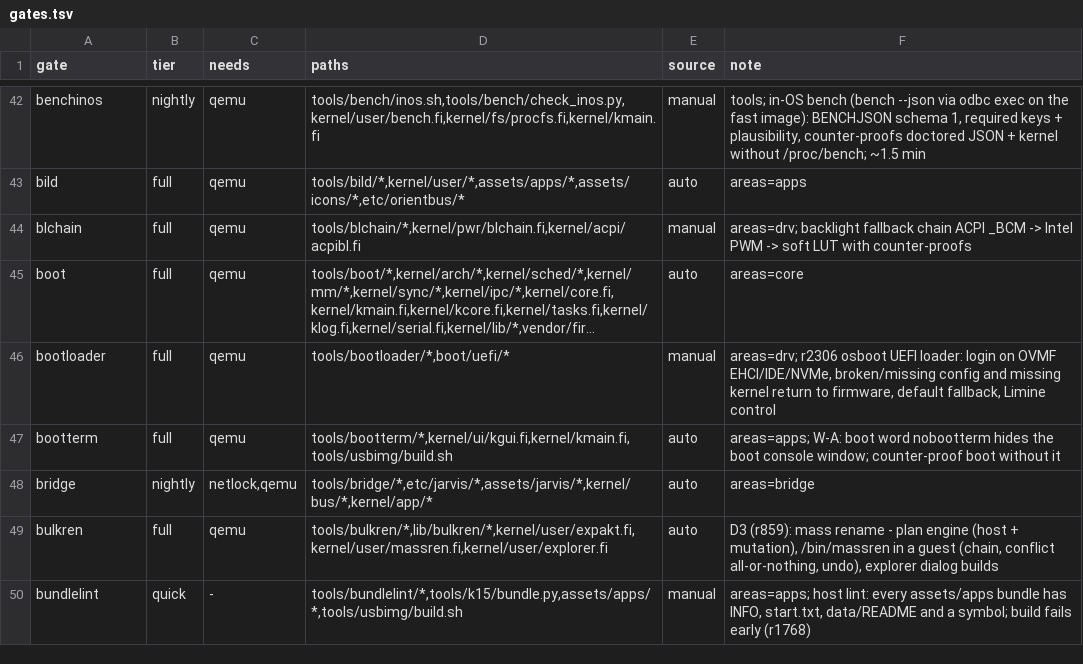
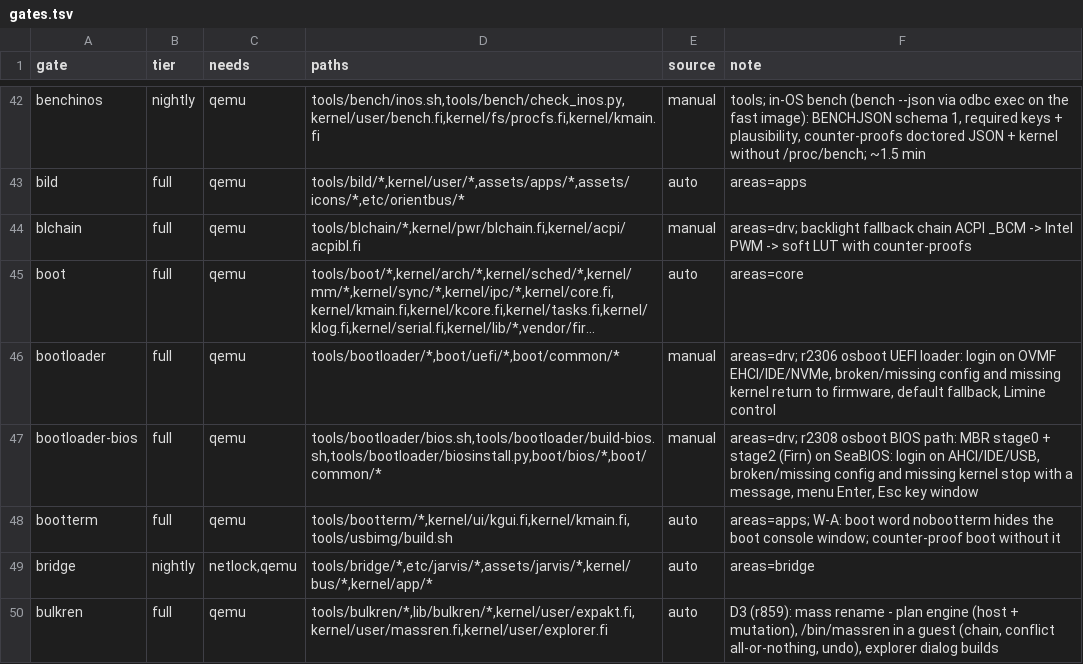
Before and after one commit to Flei-123/Osum, a TSV file: tools/qa/gates.tsv, drawn as a sheet; only a part is shown, gaps mark what is left out; the shorter side is filled out with more unchanged rows; long unchanged cells end in …; the diff names each change by its address in the sheet, - before the commit and + after, or states it on an @@ line.

Commit message:
osboot: BIOS path (MBR stage0, Firn stage2 with real-mode thunk, FAT32, VBE, E820), shared boot/common modules, biosinstall, SeaBIOS gate

```diff
--- a/tools/qa/gates.tsv
+++ b/tools/qa/gates.tsv
-D46 (paths): tools/bootloader/*,boot/uefi/*
+D46 (paths): tools/bootloader/*,boot/uefi/*,boot/common/*
+row 47: bootloader-bios | full | qemu | tools/bootloader/bios.sh,tools/bootloader/build-bios.sh,tools/bootloader/biosinstall.py,boot/bios/*,boot/common/* | manual | areas=drv; r2308 osboot BIOS path: MBR stage0 + stage2 (Firn) on SeaBIOS: login on AHCI/IDE/USB, broken/missing config and missing kernel stop with a message, menu Enter, Esc key window
```
Also changed, not shown: 35 other files.
